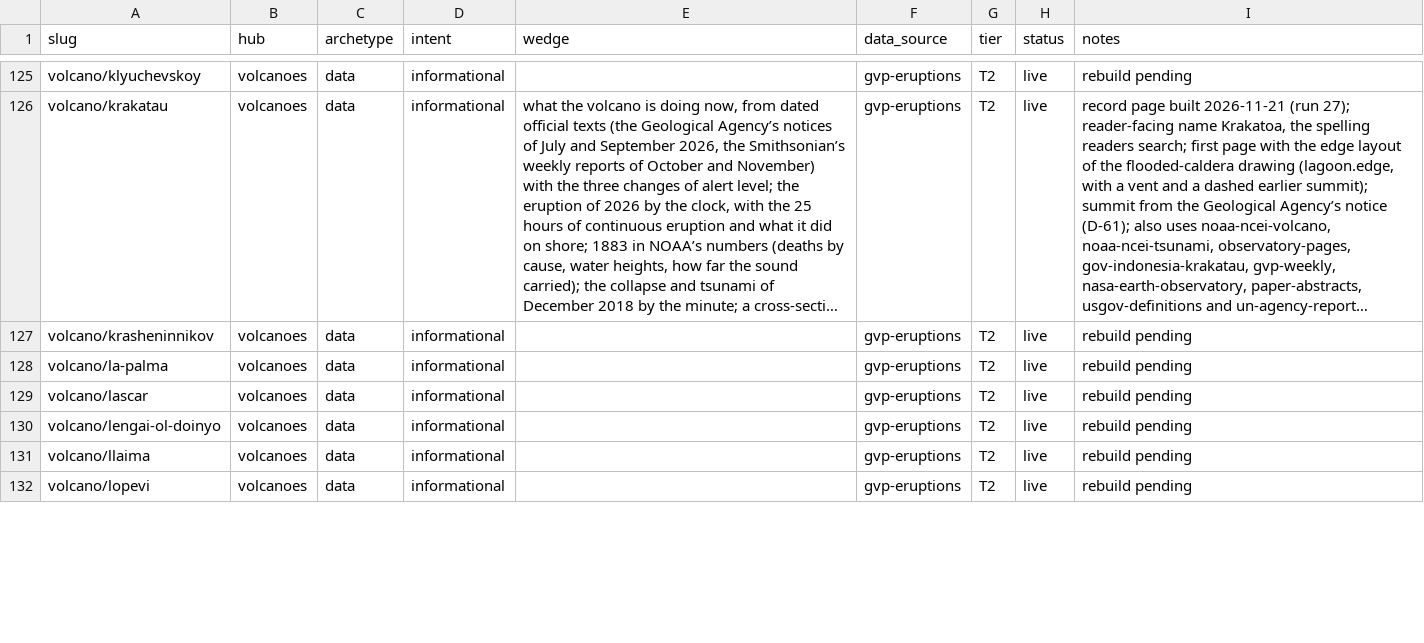
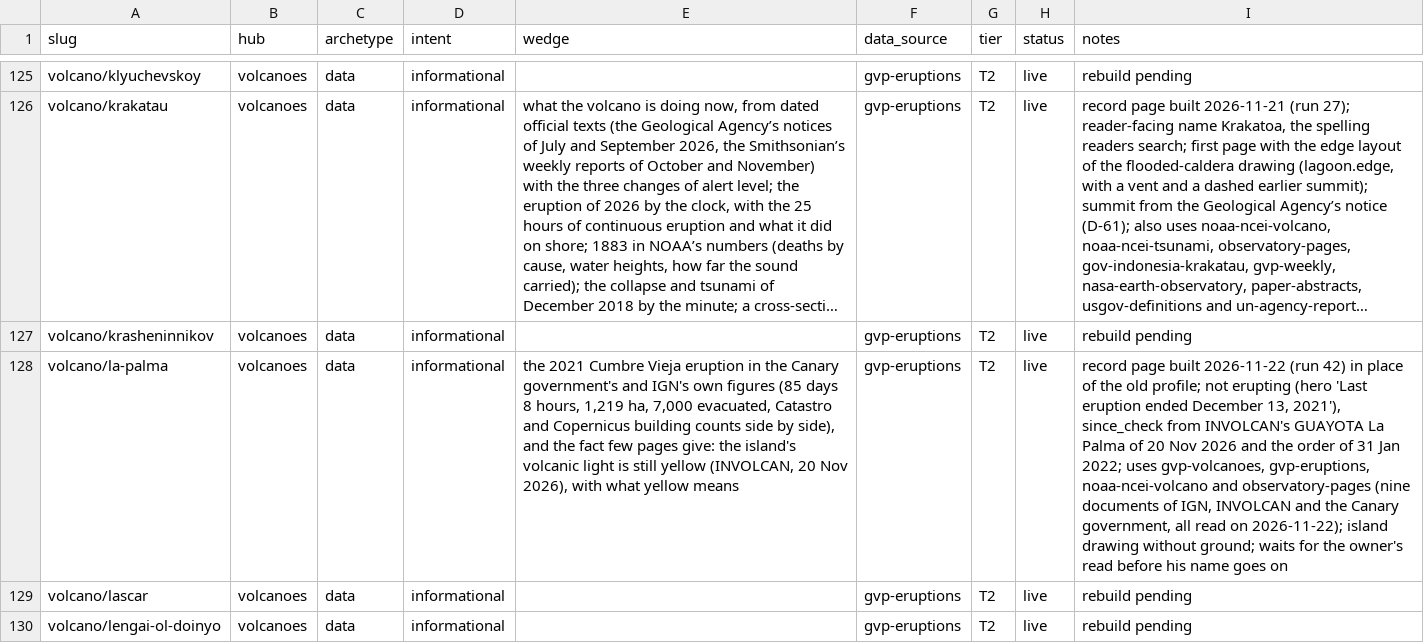
Before and after one commit to Mapstor/volcanoatlas, a CSV file: research/page-map.csv, drawn as a sheet; only a part is shown, gaps mark what is left out; the shorter side is filled out with more unchanged rows; long unchanged cells end in …; the diff names each change by its address in the sheet, - before the commit and + after, or states it on an @@ line.

```diff
--- a/research/page-map.csv
+++ b/research/page-map.csv
-E128 (wedge): (empty)
+E128 (wedge): the 2021 Cumbre Vieja eruption in the Canary government's and IGN's own figures (85 days 8 hours, 1,219 ha, 7,000 evacuated, Catastro and Copernicus building counts side by side), and the fact few pages give: the island's volcanic light is still yellow (INVOLCAN, 20 Nov 2026), with what yellow means
-I128 (notes): rebuild pending
+I128 (notes): record page built 2026-11-22 (run 42) in place of the old profile; not erupting (hero 'Last eruption ended December 13, 2021'), since_check from INVOLCAN's GUAYOTA La Palma of 20 Nov 2026 and the order of 31 Jan 2022; uses gvp-volcanoes, gvp-eruptions, noaa-ncei-volcano and observatory-pages (nine documents of IGN, INVOLCAN and the Canary government, all read on 2026-11-22); island drawing without ground; waits for the owner's read before his name goes on
```
Also changed, not shown: research/data-sources.csv, 3 other files.
